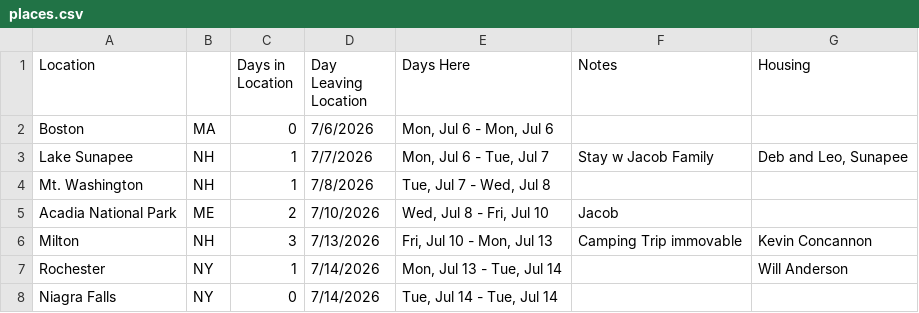
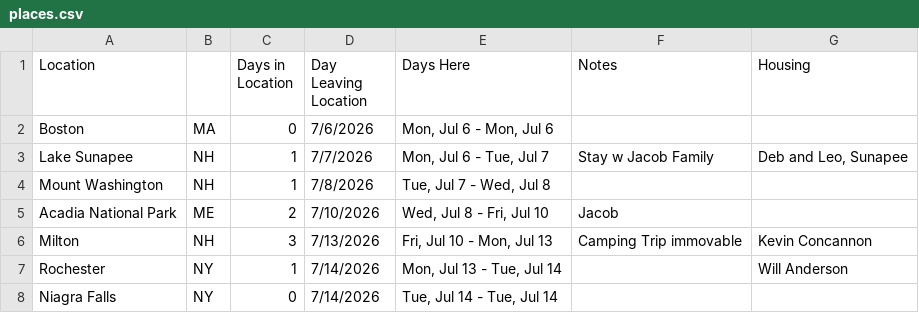
Before and after one commit to tconcan/map, a CSV file: public/data/places.csv, drawn as a sheet; only a part is shown.

```diff
--- a/public/data/places.csv
+++ b/public/data/places.csv
@@ -3,3 +3,3 @@ Boston,MA,0,7/6/2026,"Mon, Jul 6 - Mon, Jul 6",,
 Lake Sunapee,NH,1,7/7/2026,"Mon, Jul 6 - Tue, Jul 7",Stay w Jacob Family,"Deb and Leo, Sunapee"
-Mt. Washington,NH,1,7/8/2026,"Tue, Jul 7 - Wed, Jul 8",,
+Mount Washington,NH,1,7/8/2026,"Tue, Jul 7 - Wed, Jul 8",,
 Acadia National Park,ME,2,7/10/2026,"Wed, Jul 8 - Fri, Jul 10",Jacob,
```
Also changed, not shown: 8 other files.
